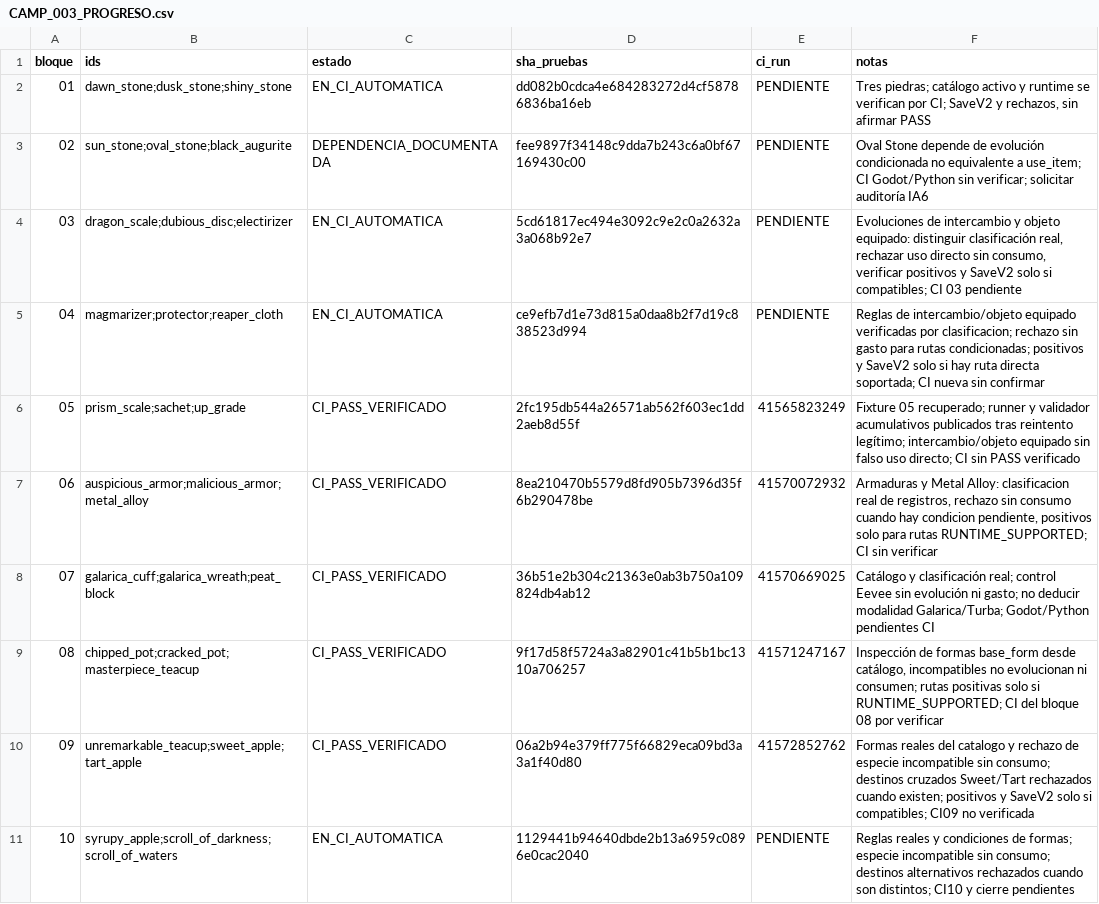
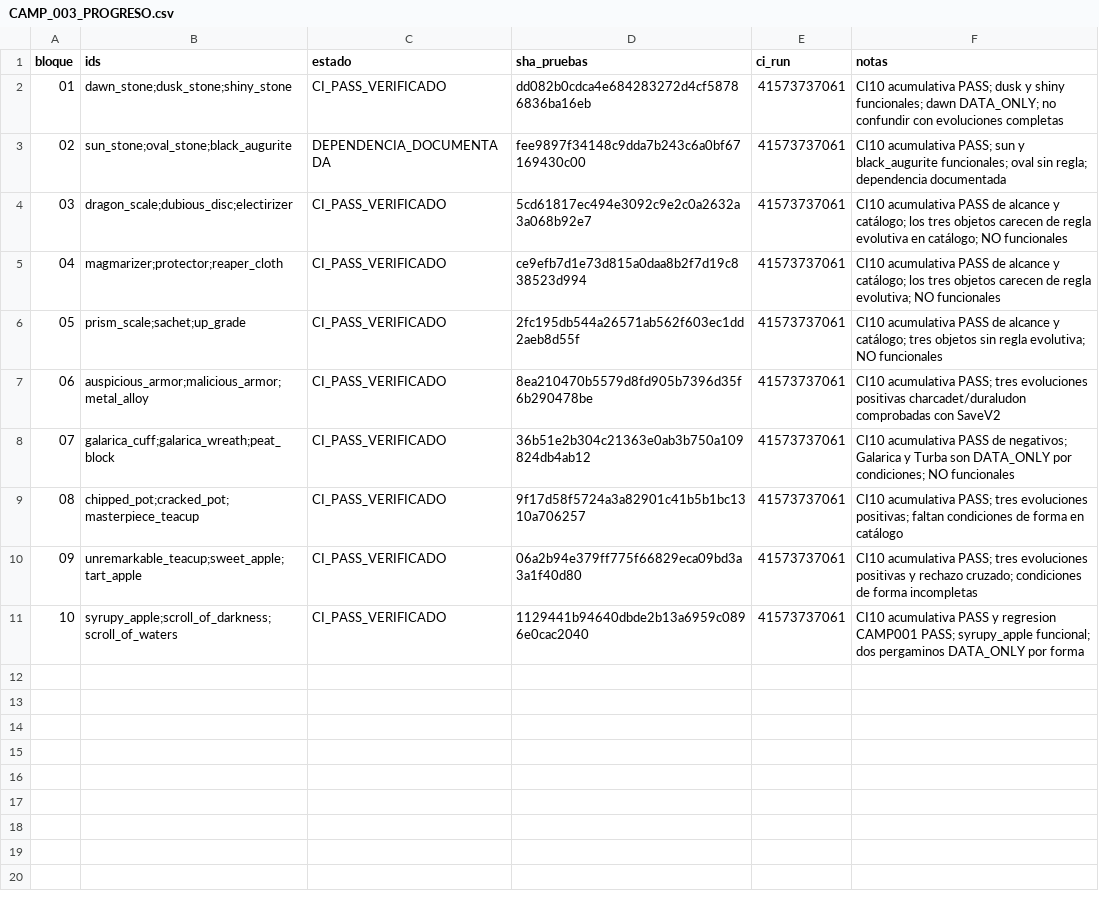
Before and after one commit to danielmariabardillo1412-creator/pokemon-calvo-, a CSV file: docs/coordination/items_parallel_v1/reports/W04/CAMP_003_PROGRESO.csv, drawn as a sheet.

Commit message:
docs(w04 camp003): consolidar 10/10 y recibo CI final con 14 funcionales y 16 dependencias

```diff
--- a/docs/coordination/items_parallel_v1/reports/W04/CAMP_003_PROGRESO.csv
+++ b/docs/coordination/items_parallel_v1/reports/W04/CAMP_003_PROGRESO.csv
@@ -1,11 +1,11 @@
 bloque,ids,estado,sha_pruebas,ci_run,notas
-01,dawn_stone;dusk_stone;shiny_stone,EN_CI_AUTOMATICA,dd082b0cdca4e684283272d4cf58786836ba16eb,PENDIENTE,"Tres piedras; catálogo activo y runtime se verifican por CI; SaveV2 y rechazos, sin afirmar PASS"
-02,sun_stone;oval_stone;black_augurite,DEPENDENCIA_DOCUMENTADA,fee9897f34148c9dda7b243c6a0bf67169430c00,PENDIENTE,"Oval Stone depende de evolución condicionada no equivalente a use_item; CI Godot/Python sin verificar; solicitar auditoría IA6"
-03,dragon_scale;dubious_disc;electirizer,EN_CI_AUTOMATICA,5cd61817ec494e3092c9e2c0a2632a3a068b92e7,PENDIENTE,"Evoluciones de intercambio y objeto equipado: distinguir clasificación real, rechazar uso directo sin consumo, verificar positivos y SaveV2 solo si compatibles; CI 03 pendiente"
-04,magmarizer;protector;reaper_cloth,EN_CI_AUTOMATICA,ce9efb7d1e73d815a0daa8b2f7d19c838523d994,PENDIENTE,"Reglas de intercambio/objeto equipado verificadas por clasificacion; rechazo sin gasto para rutas condicionadas; positivos y SaveV2 solo si hay ruta directa soportada; CI nueva sin confirmar"
-05,prism_scale;sachet;up_grade,CI_PASS_VERIFICADO,2fc195db544a26571ab562f603ec1dd2aeb8d55f,41565823249,"Fixture 05 recuperado; runner y validador acumulativos publicados tras reintento legítimo; intercambio/objeto equipado sin falso uso directo; CI sin PASS verificado"
-06,auspicious_armor;malicious_armor;metal_alloy,CI_PASS_VERIFICADO,8ea210470b5579d8fd905b7396d35f6b290478be,41570072932,"Armaduras y Metal Alloy: clasificacion real de registros, rechazo sin consumo cuando hay condicion pendiente, positivos solo para rutas RUNTIME_SUPPORTED; CI sin verificar"
-07,galarica_cuff;galarica_wreath;peat_block,CI_PASS_VERIFICADO,36b51e2b304c21363e0ab3b750a109824db4ab12,41570669025,"Catálogo y clasificación real; control Eevee sin evolución ni gasto; no deducir modalidad Galarica/Turba; Godot/Python pendientes CI"
-08,chipped_pot;cracked_pot;masterpiece_teacup,CI_PASS_VERIFICADO,9f17d58f5724a3a82901c41b5b1bc1310a706257,41571247167,"Inspección de formas base_form desde catálogo, incompatibles no evolucionan ni consumen; rutas positivas solo si RUNTIME_SUPPORTED; CI del bloque 08 por verificar"
-09,unremarkable_teacup;sweet_apple;tart_apple,CI_PASS_VERIFICADO,06a2b94e379ff775f66829eca09bd3a3a1f40d80,41572852762,"Formas reales del catalogo y rechazo de especie incompatible sin consumo; destinos cruzados Sweet/Tart rechazados cuando existen; positivos y SaveV2 solo si compatibles; CI09 no verificada"
-10,syrupy_apple;scroll_of_darkness;scroll_of_waters,EN_CI_AUTOMATICA,1129441b94640dbde2b13a6959c0896e0cac2040,PENDIENTE,"Reglas reales y condiciones de formas; especie incompatible sin consumo; destinos alternativos rechazados cuando son distintos; CI10 y cierre pendientes"
+01,dawn_stone;dusk_stone;shiny_stone,CI_PASS_VERIFICADO,dd082b0cdca4e684283272d4cf58786836ba16eb,41573737061,"CI10 acumulativa PASS; dusk y shiny funcionales; dawn DATA_ONLY; no confundir con evoluciones completas"
+02,sun_stone;oval_stone;black_augurite,DEPENDENCIA_DOCUMENTADA,fee9897f34148c9dda7b243c6a0bf67169430c00,41573737061,"CI10 acumulativa PASS; sun y black_augurite funcionales; oval sin regla; dependencia documentada"
+03,dragon_scale;dubious_disc;electirizer,CI_PASS_VERIFICADO,5cd61817ec494e3092c9e2c0a2632a3a068b92e7,41573737061,"CI10 acumulativa PASS de alcance y catálogo; los tres objetos carecen de regla evolutiva en catálogo; NO funcionales"
+04,magmarizer;protector;reaper_cloth,CI_PASS_VERIFICADO,ce9efb7d1e73d815a0daa8b2f7d19c838523d994,41573737061,"CI10 acumulativa PASS de alcance y catálogo; los tres objetos carecen de regla evolutiva; NO funcionales"
+05,prism_scale;sachet;up_grade,CI_PASS_VERIFICADO,2fc195db544a26571ab562f603ec1dd2aeb8d55f,41573737061,"CI10 acumulativa PASS de alcance y catálogo; tres objetos sin regla evolutiva; NO funcionales"
+06,auspicious_armor;malicious_armor;metal_alloy,CI_PASS_VERIFICADO,8ea210470b5579d8fd905b7396d35f6b290478be,41573737061,"CI10 acumulativa PASS; tres evoluciones positivas charcadet/duraludon comprobadas con SaveV2"
+07,galarica_cuff;galarica_wreath;peat_block,CI_PASS_VERIFICADO,36b51e2b304c21363e0ab3b750a109824db4ab12,41573737061,"CI10 acumulativa PASS de negativos; Galarica y Turba son DATA_ONLY por condiciones; NO funcionales"
+08,chipped_pot;cracked_pot;masterpiece_teacup,CI_PASS_VERIFICADO,9f17d58f5724a3a82901c41b5b1bc1310a706257,41573737061,"CI10 acumulativa PASS; tres evoluciones positivas; faltan condiciones de forma en catálogo"
+09,unremarkable_teacup;sweet_apple;tart_apple,CI_PASS_VERIFICADO,06a2b94e379ff775f66829eca09bd3a3a1f40d80,41573737061,"CI10 acumulativa PASS; tres evoluciones positivas y rechazo cruzado; condiciones de forma incompletas"
+10,syrupy_apple;scroll_of_darkness;scroll_of_waters,CI_PASS_VERIFICADO,1129441b94640dbde2b13a6959c0896e0cac2040,41573737061,"CI10 acumulativa PASS y regresion CAMP001 PASS; syrupy_apple funcional; dos pergaminos DATA_ONLY por forma"
```
